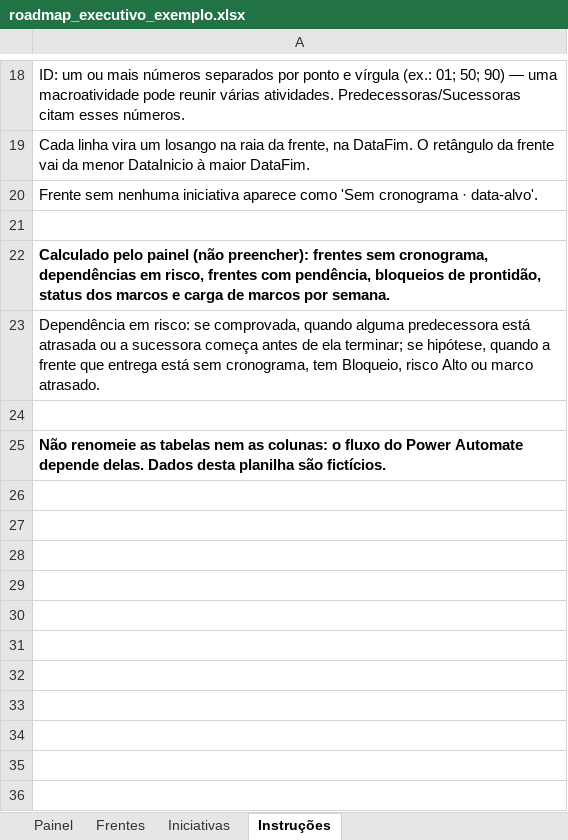
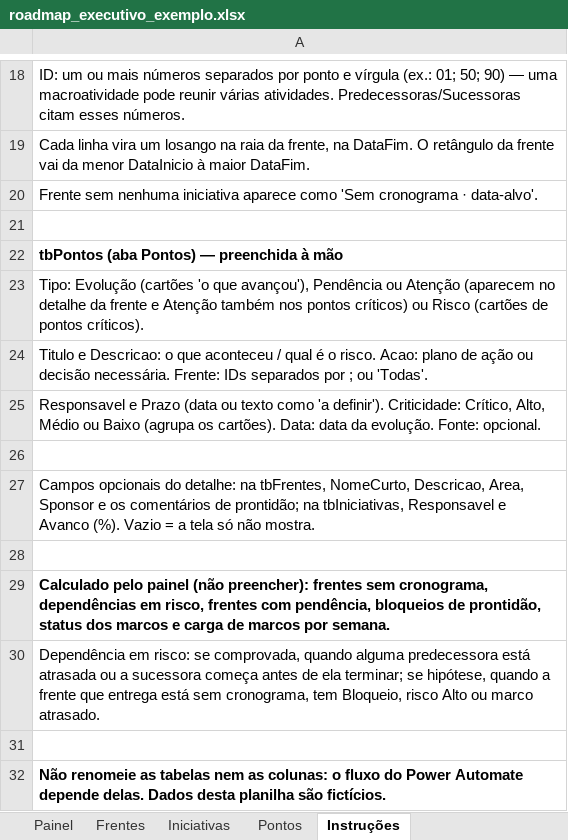
Before and after one commit to Akir0x/dashboard_executivo, an Excel workbook: roadmap_executivo_exemplo.xlsx, sheet Instruções, drawn as a sheet; only a part is shown, gaps mark what is left out; values as stored, in another font and other column widths than the file's, no borders; the diff names each change by its address in the sheet, - before the commit and + after, or states it on an @@ line.

```diff
--- a/roadmap_executivo_exemplo.xlsx (sheet Instruções)
+++ b/roadmap_executivo_exemplo.xlsx (sheet Instruções)
+sheet tab: Pontos
+row 22: tbPontos (aba Pontos) — preenchida à mão
+row 23: Tipo: Evolução (cartões 'o que avançou'), Pendência ou Atenção (aparecem no detalhe da frente e Atenção também nos pontos críticos) ou Risco (cartões de pontos críticos).
+row 24: Titulo e Descricao: o que aconteceu / qual é o risco. Acao: plano de ação ou decisão necessária. Frente: IDs separados por ; ou 'Todas'.
+row 25: Responsavel e Prazo (data ou texto como 'a definir'). Criticidade: Crítico, Alto, Médio ou Baixo (agrupa os cartões). Data: data da evolução. Fonte: opcional.
+row 26: (empty)
+row 27: Campos opcionais do detalhe: na tbFrentes, NomeCurto, Descricao, Area, Sponsor e os comentários de prontidão; na tbIniciativas, Responsavel e Avanco (%). Vazio = a tela só não mostra.
+row 28: (empty)
```
Also changed, not shown: sheet Frentes, sheet Iniciativas, sheet Painel, 16 other files.
